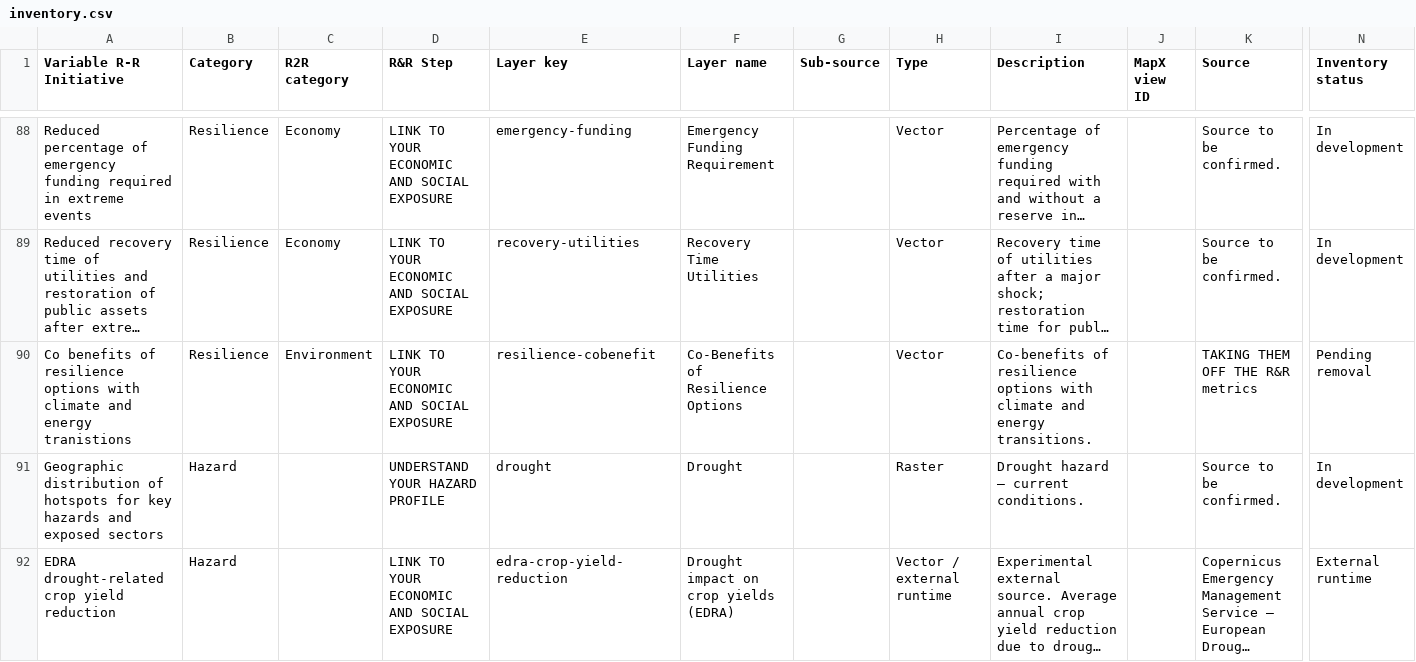
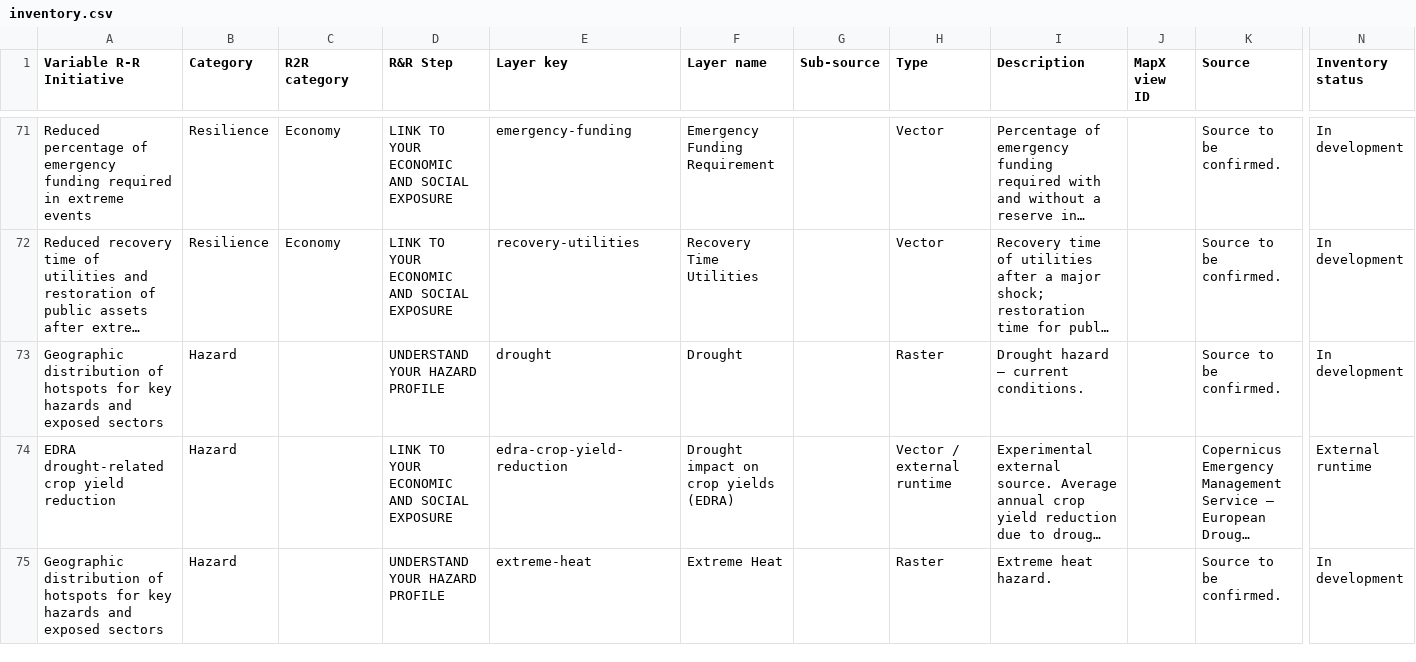
Before and after one commit to PreventionWeb/undrr-risk-resilience-maps, a CSV file: data/inventory.csv, drawn as a sheet; only a part is shown, gaps mark what is left out; the shorter side is filled out with more unchanged rows; long unchanged cells end in …; rows hold the shown columns only; the diff covers the shown part only; the diff names each change by its address in the sheet, - before the commit and + after, or states it on an @@ line.

```diff
--- a/data/inventory.csv
+++ b/data/inventory.csv
-row 90: Co benefits of resilience options with climate and energy tranistions | Resilience | Environment | LINK TO YOUR ECONOMIC AND SOCIAL EXPOSURE | resilience-cobenefit | Co-Benefits of Resilience Options |  | Vector | Co-benefits of resilience options with climate and energy transitions. |  | TAKING THEM OFF THE R&R metrics | Pending removal
```
Also changed, not shown: 18 removed rows elsewhere in this file, 20 other files.
